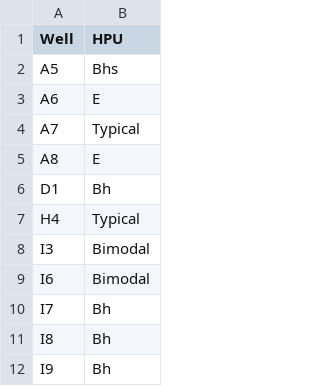
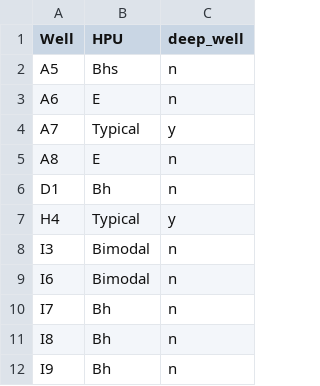
Before and after one commit to jpgannon/EI_Capstone_S20, a CSV file: Query_Group/hpuDataClean.csv, drawn as a sheet; only a part is shown; the diff names each change by its address in the sheet, - before the commit and + after, or states it on an @@ line.

Commit message:
added filter wells by well depth

```diff
--- a/Query_Group/hpuDataClean.csv
+++ b/Query_Group/hpuDataClean.csv
+column C (deep_well), rows 2-12: n | n | y | n | n | y | n | n | n | n | n
```
Also changed, not shown: 2 other files.
